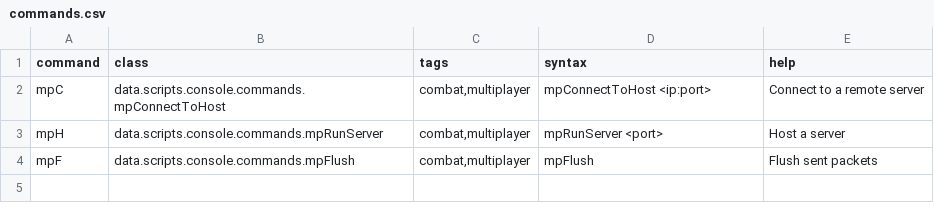
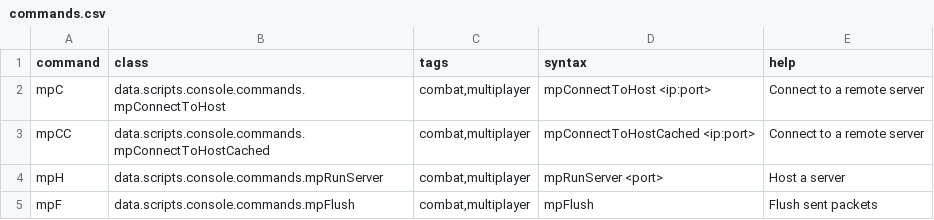
Before and after one commit to automatopaste/Multiplayer, a CSV file: data/console/commands.csv, drawn as a sheet.

```diff
--- a/data/console/commands.csv
+++ b/data/console/commands.csv
@@ -2,2 +2,3 @@ command,class,tags,syntax,help
 mpC,data.scripts.console.commands.mpConnectToHost,"combat,multiplayer",mpConnectToHost <ip:port>,Connect to a remote server
+mpCC,data.scripts.console.commands.mpConnectToHostCached,"combat,multiplayer",mpConnectToHostCached <ip:port>,Connect to a remote server
 mpH,data.scripts.console.commands.mpRunServer,"combat,multiplayer",mpRunServer <port>,Host a server
```
Also changed, not shown: 3 other files.
